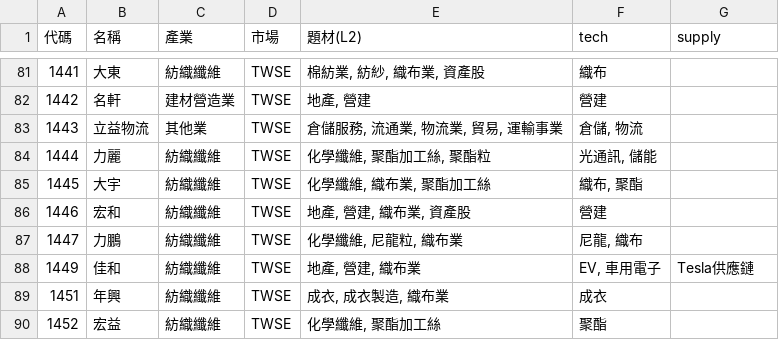
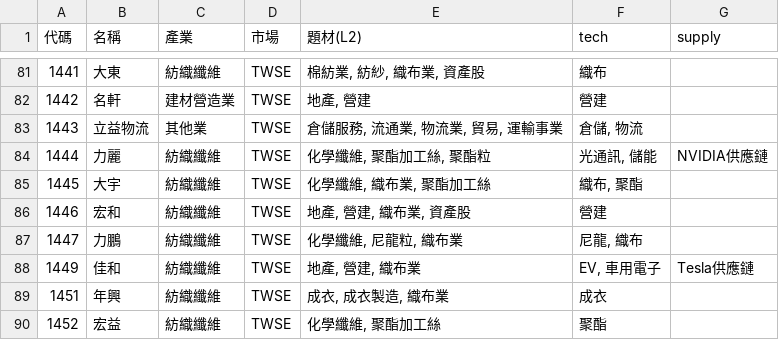
Before and after one commit to ooii8929/tw-sector-map, a CSV file: data/sectors.csv, drawn as a sheet; only a part is shown, gaps mark what is left out.

```diff
--- a/data/sectors.csv
+++ b/data/sectors.csv
@@ -83,3 +83,3 @@
 1443,立益物流,其他業,TWSE,"倉儲服務, 流通業, 物流業, 貿易, 運輸事業","倉儲, 物流",
-1444,力麗,紡織纖維,TWSE,"化學纖維, 聚酯加工絲, 聚酯粒","光通訊, 儲能",
+1444,力麗,紡織纖維,TWSE,"化學纖維, 聚酯加工絲, 聚酯粒","光通訊, 儲能",NVIDIA供應鏈
 1445,大宇,紡織纖維,TWSE,"化學纖維, 織布業, 聚酯加工絲","織布, 聚酯",
```
Also changed, not shown: 7 other files.
